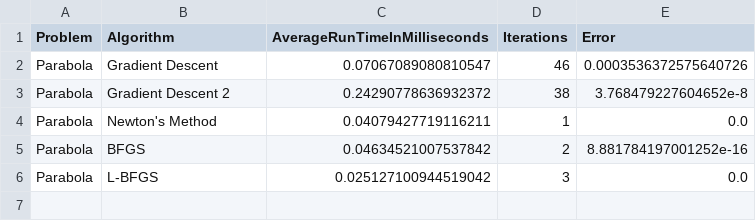
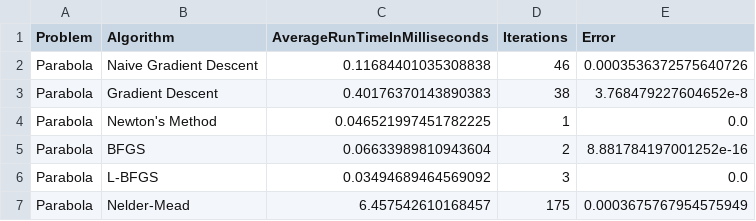
Before and after one commit to JuliaNLSolvers/LsqFit.jl, a TSV file: testbed/results.tsv, drawn as a sheet.

Commit message:
Revised Nelder-Mead and testbed

```diff
--- a/testbed/results.tsv
+++ b/testbed/results.tsv
@@ -1,6 +1,7 @@
 Problem	Algorithm	AverageRunTimeInMilliseconds	Iterations	Error
-Parabola	Gradient Descent	0.07067089080810547	46	0.0003536372575640726
-Parabola	Gradient Descent 2	0.24290778636932372	38	3.768479227604652e-8
-Parabola	Newton's Method	0.04079427719116211	1	0.0
-Parabola	BFGS	0.04634521007537842	2	8.881784197001252e-16
-Parabola	L-BFGS	0.025127100944519042	3	0.0
+Parabola	Naive Gradient Descent	0.11684401035308838	46	0.0003536372575640726
+Parabola	Gradient Descent	0.40176370143890383	38	3.768479227604652e-8
+Parabola	Newton's Method	0.046521997451782225	1	0.0
+Parabola	BFGS	0.06633989810943604	2	8.881784197001252e-16
+Parabola	L-BFGS	0.03494689464569092	3	0.0
+Parabola	Nelder-Mead	6.457542610168457	175	0.0003675767954575949
```
Also changed, not shown: 4 other files.
